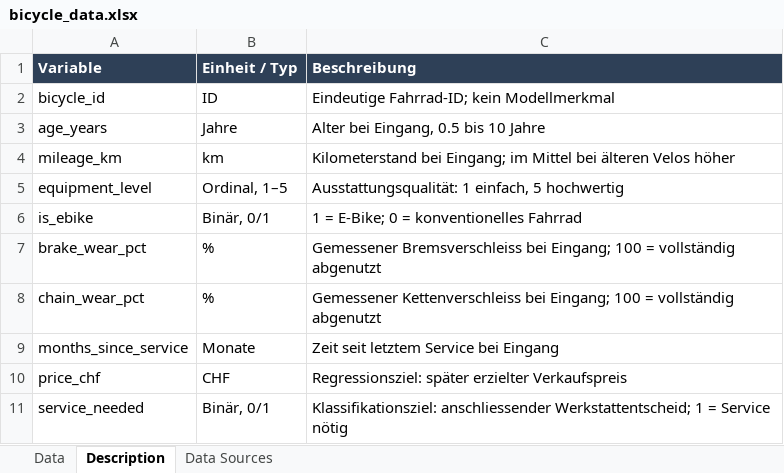
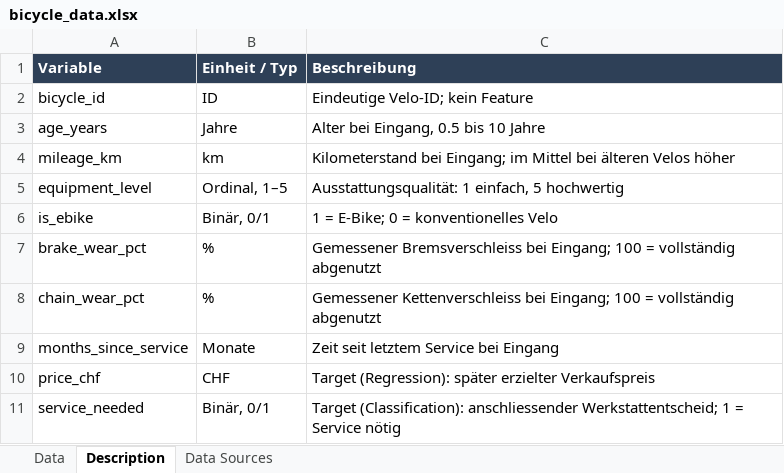
Before and after one commit to mario-gellrich-zhaw/DS_HS2026_LNW, an Excel workbook: DS_HS2026_LNW_I_Examples/AP03/bicycle_data.xlsx, sheet Description, drawn as a sheet; values as stored, in another font and other column widths than the file's, no borders; the diff names each change by its address in the sheet, - before the commit and + after, or states it on an @@ line.

```diff
--- a/DS_HS2026_LNW_I_Examples/AP03/bicycle_data.xlsx (sheet Description)
+++ b/DS_HS2026_LNW_I_Examples/AP03/bicycle_data.xlsx (sheet Description)
-C2 (Beschreibung): Eindeutige Fahrrad-ID; kein Modellmerkmal
+C2 (Beschreibung): Eindeutige Velo-ID; kein Feature
-C6 (Beschreibung): 1 = E-Bike; 0 = konventionelles Fahrrad
+C6 (Beschreibung): 1 = E-Bike; 0 = konventionelles Velo
-C10 (Beschreibung): Regressionsziel: später erzielter…
+C10 (Beschreibung): Target (Regression): später erzielter…
-C11 (Beschreibung): Klassifikationsziel: anschliessender Werkstattentscheid;…
+C11 (Beschreibung): Target (Classification): anschliessender Werkstattentscheid;…
```
Also changed, not shown: sheet Data Sources, 1 other file.
